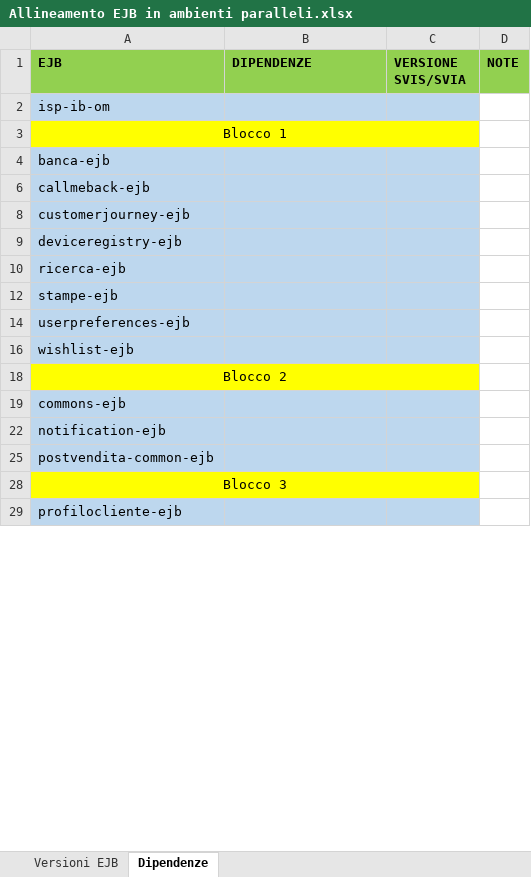
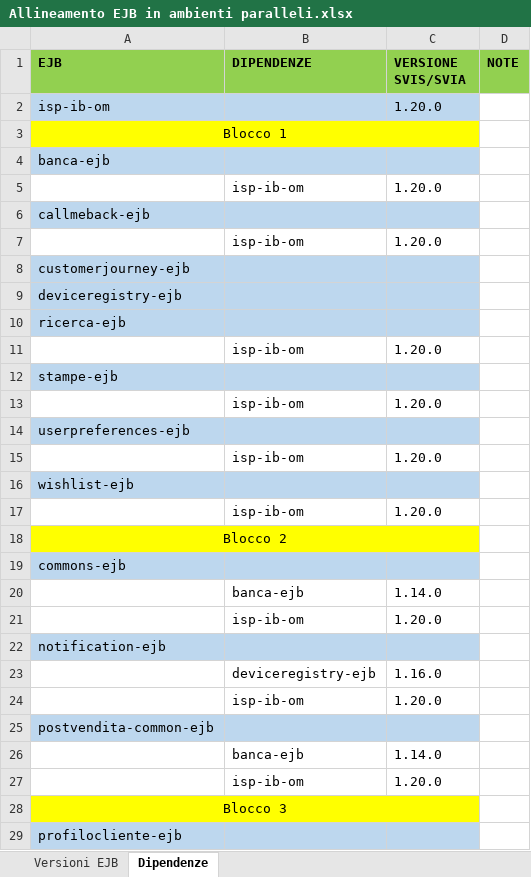
Before and after one commit to EdoardoBaral/SoftwareAllineamenti, an Excel workbook: src/main/resources/excelutils/Allineamento EJB in ambienti paralleli.xlsx, sheet Dipendenze, drawn as a sheet; only a part is shown; values as stored, in another font and other column widths than the file's, no borders; the diff covers the shown part only; the diff names each change by its address in the sheet, - before the commit and + after, or states it on an @@ line.

```diff
--- a/src/main/resources/excelutils/Allineamento EJB in ambienti paralleli.xlsx (sheet Dipendenze)
+++ b/src/main/resources/excelutils/Allineamento EJB in ambienti paralleli.xlsx (sheet Dipendenze)
-C2 (VERSIONE SVIS/SVIA): (empty)
+C2 (VERSIONE SVIS/SVIA): 1.20.0
+row 5:  | isp-ib-om | 1.20.0
+row 7:  | isp-ib-om | 1.20.0
+row 11:  | isp-ib-om | 1.20.0
+row 13:  | isp-ib-om | 1.20.0
+row 15:  | isp-ib-om | 1.20.0
+row 17:  | isp-ib-om | 1.20.0
+row 20:  | banca-ejb | 1.14.0
+row 21:  | isp-ib-om | 1.20.0
+row 23:  | deviceregistry-ejb | 1.16.0
+row 24:  | isp-ib-om | 1.20.0
+row 26:  | banca-ejb | 1.14.0
+row 27:  | isp-ib-om | 1.20.0
```
Also changed, not shown: 402 added rows and 5 hidden or unhidden rows elsewhere in this sheet, sheet Versioni EJB, hidden cells, 1 other file.
